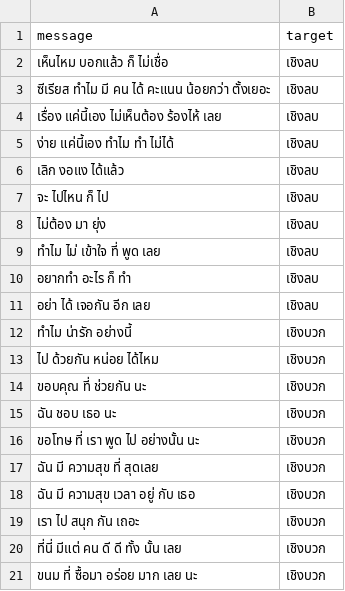
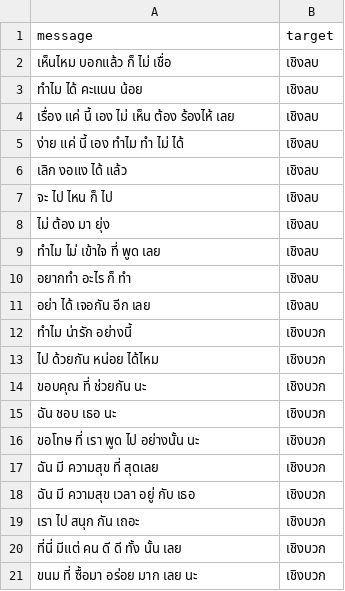
Before and after one commit to supanut9/Data-Source, a CSV file: bad_good_text.csv, drawn as a sheet.

Commit message:
Update bad_good_text.csv

```diff
--- a/bad_good_text.csv
+++ b/bad_good_text.csv
@@ -1,9 +1,9 @@
 message,target
-เห็นไหม บอกแล้ว ก็ ไม่เชื่อ,เชิงลบ
-ซีเรียส ทำไม มี คน ได้ คะแนน น้อยกว่า ตั้งเยอะ,เชิงลบ
-เรื่อง แค่นี้เอง ไม่เห็นต้อง ร้องไห้ เลย,เชิงลบ
-ง่าย แค่นี้เอง ทำไม ทำ ไม่ได้,เชิงลบ
-เลิก งอแง ได้แล้ว,เชิงลบ
-จะ ไปไหน ก็ ไป,เชิงลบ
-ไม่ต้อง มา ยุ่ง,เชิงลบ
+เห็นไหม บอกแล้ว ก็ ไม่ เชื่อ,เชิงลบ
+ทำไม ได้ คะแนน น้อย,เชิงลบ
+เรื่อง แค่ นี้ เอง ไม่ เห็น ต้อง ร้องไห้ เลย,เชิงลบ
+ง่าย แค่ นี้ เอง ทำไม ทำ ไม่ ได้,เชิงลบ
+เลิก งอแง ได้ แล้ว,เชิงลบ
+จะ ไป ไหน ก็ ไป,เชิงลบ
+ไม่ ต้อง มา ยุ่ง,เชิงลบ
 ทำไม ไม่ เข้าใจ ที่ พูด เลย,เชิงลบ
```
